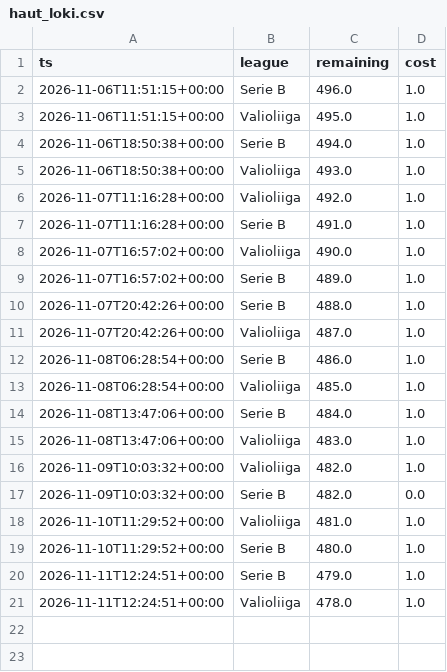
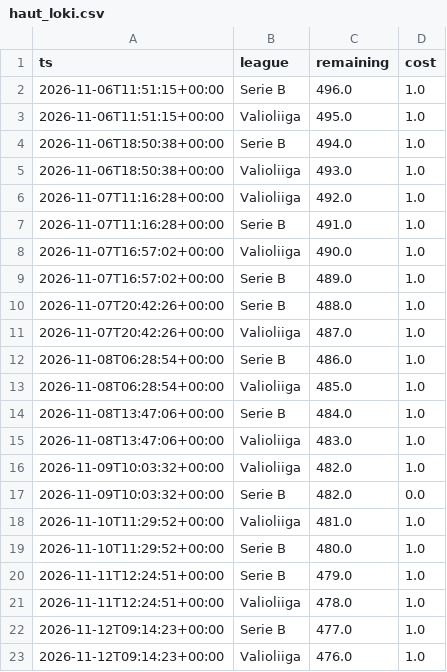
Before and after one commit to heisulivei08/kerroin-data, a CSV file: haut_loki.csv, drawn as a sheet.

```diff
--- a/haut_loki.csv
+++ b/haut_loki.csv
@@ -21 +21,3 @@ ts,league,remaining,cost
 2026-11-11T12:24:51+00:00,Valioliiga,478.0,1.0
+2026-11-12T09:14:23+00:00,Serie B,477.0,1.0
+2026-11-12T09:14:23+00:00,Valioliiga,476.0,1.0
```
Also changed, not shown: kertoimet.csv.
